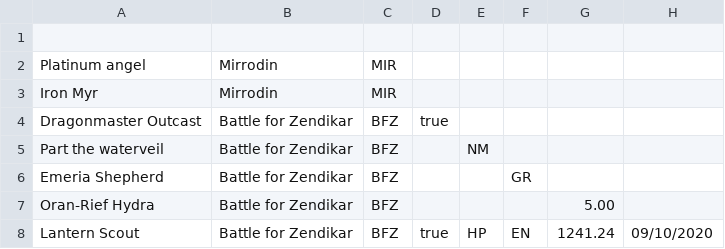
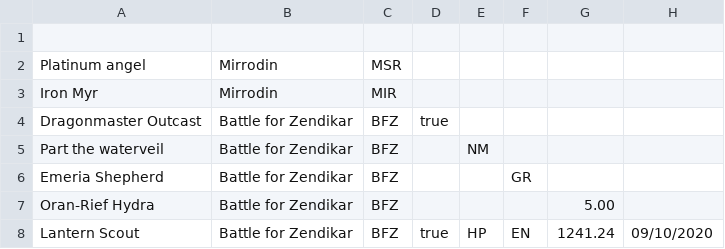
Before and after one commit to EchoMTG/mtg-csv-reader, a CSV file: example_datasets/basic_csv_without_header.csv, drawn as a sheet.

```diff
--- a/example_datasets/basic_csv_without_header.csv
+++ b/example_datasets/basic_csv_without_header.csv
@@ -1,3 +1,3 @@
 ,,,,,,,
-Platinum angel, Mirrodin, MIR,,,,,
+Platinum angel, Mirrodin, MSR,,,,,
 Iron Myr, Mirrodin, MIR,,,,,
```
Also changed, not shown: 5 other files.
